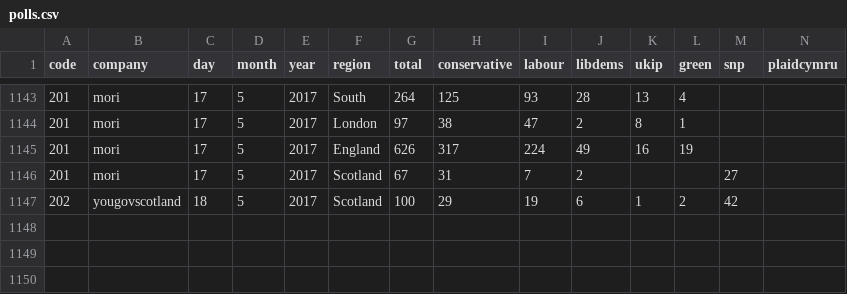
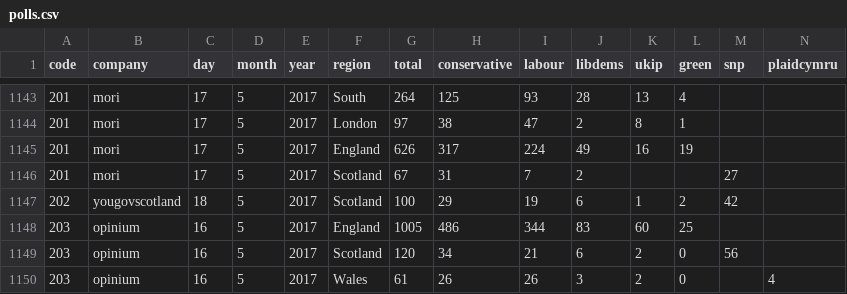
Before and after one commit to principalfish/principalfish.github.io, a CSV file: electionmaps/houseofcommons/predictionModel/polls.csv, drawn as a sheet; only a part is shown, gaps mark what is left out; rows hold the shown columns only; the diff names each change by its address in the sheet, - before the commit and + after, or states it on an @@ line.

Commit message:
opinium

```diff
--- a/electionmaps/houseofcommons/predictionModel/polls.csv
+++ b/electionmaps/houseofcommons/predictionModel/polls.csv
+row 1148: 203 | opinium | 16 | 5 | 2017 | England | 1005 | 486 | 344 | 83 | 60 | 25
+row 1149: 203 | opinium | 16 | 5 | 2017 | Scotland | 120 | 34 | 21 | 6 | 2 | 0 | 56
+row 1150: 203 | opinium | 16 | 5 | 2017 | Wales | 61 | 26 | 26 | 3 | 2 | 0 |  | 4
```
Also changed, not shown: 5 other files.
